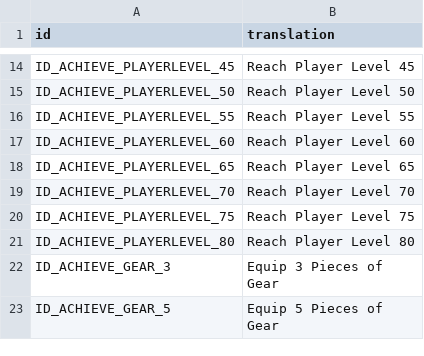
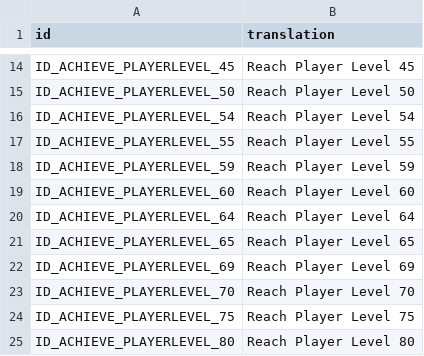
Before and after one commit to knight2269/msf, a CSV file: Config/m3localization/achievements.csv, drawn as a sheet; only a part is shown, gaps mark what is left out; the shorter side is filled out with more unchanged rows.

```diff
--- a/Config/m3localization/achievements.csv
+++ b/Config/m3localization/achievements.csv
@@ -15,5 +15,9 @@ ID_ACHIEVE_PLAYERLEVEL_45,Reach Player Level 45
 ID_ACHIEVE_PLAYERLEVEL_50,Reach Player Level 50
+ID_ACHIEVE_PLAYERLEVEL_54,Reach Player Level 54
 ID_ACHIEVE_PLAYERLEVEL_55,Reach Player Level 55
+ID_ACHIEVE_PLAYERLEVEL_59,Reach Player Level 59
 ID_ACHIEVE_PLAYERLEVEL_60,Reach Player Level 60
+ID_ACHIEVE_PLAYERLEVEL_64,Reach Player Level 64
 ID_ACHIEVE_PLAYERLEVEL_65,Reach Player Level 65
+ID_ACHIEVE_PLAYERLEVEL_69,Reach Player Level 69
 ID_ACHIEVE_PLAYERLEVEL_70,Reach Player Level 70
```
Also changed, not shown: Config/m3localization/challenges.csv, Config/m3localization/inbox.csv, 15 other files.
